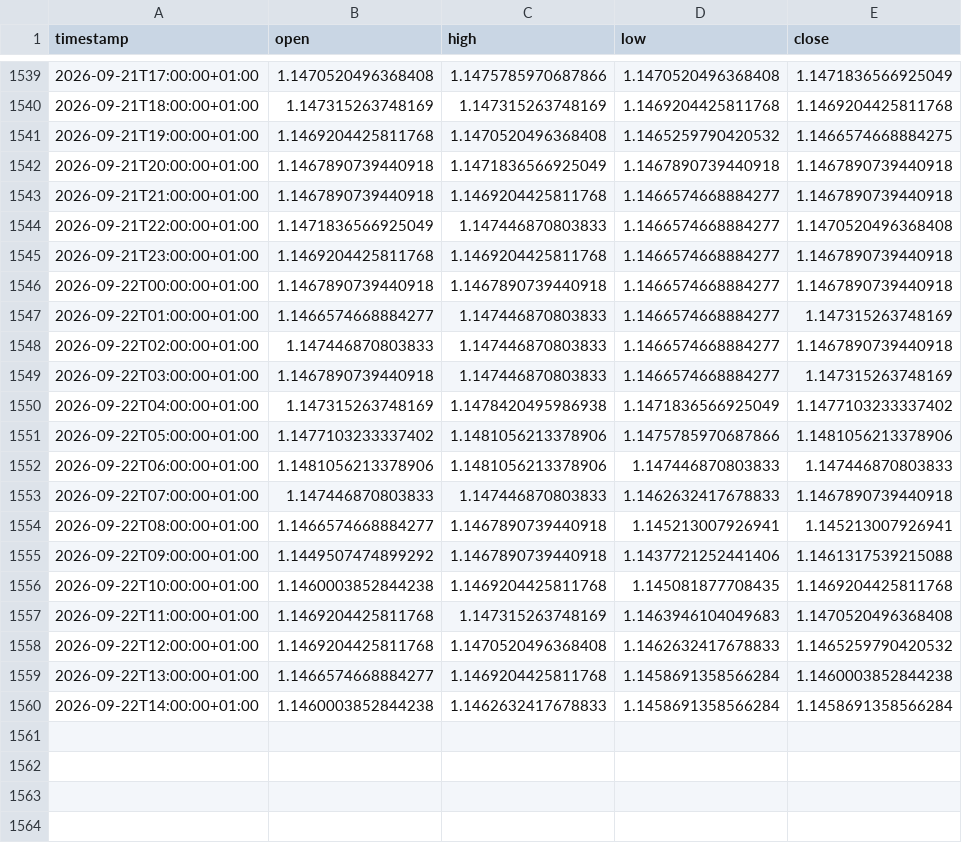
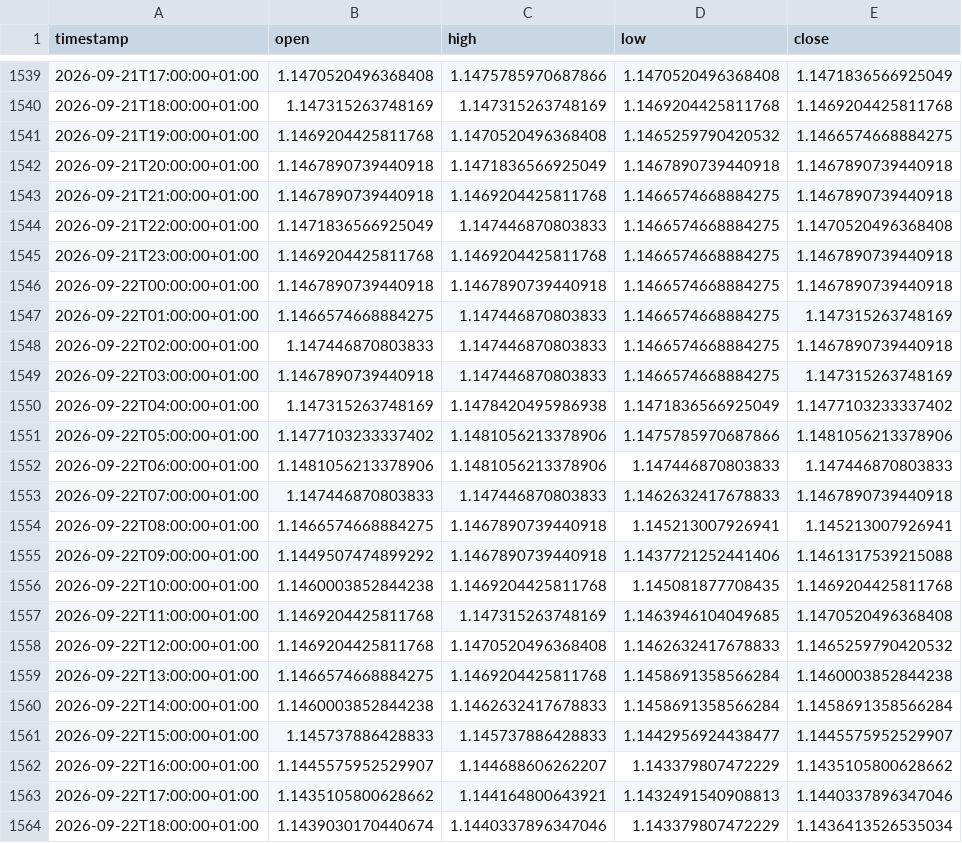
Before and after one commit to daniel17857-web/tide-paper-trader, a CSV file: data/fx_EURUSD_1h.csv, drawn as a sheet; only a part is shown, gaps mark what is left out.

```diff
--- a/data/fx_EURUSD_1h.csv
+++ b/data/fx_EURUSD_1h.csv
@@ -1542,9 +1542,9 @@ timestamp,open,high,low,close
 2026-09-21T20:00:00+01:00,1.1467890739440918,1.1471836566925049,1.1467890739440918,1.1467890739440918
-2026-09-21T21:00:00+01:00,1.1467890739440918,1.1469204425811768,1.1466574668884277,1.1467890739440918
-2026-09-21T22:00:00+01:00,1.1471836566925049,1.147446870803833,1.1466574668884277,1.1470520496368408
-2026-09-21T23:00:00+01:00,1.1469204425811768,1.1469204425811768,1.1466574668884277,1.1467890739440918
-2026-09-22T00:00:00+01:00,1.1467890739440918,1.1467890739440918,1.1466574668884277,1.1467890739440918
-2026-09-22T01:00:00+01:00,1.1466574668884277,1.147446870803833,1.1466574668884277,1.147315263748169
-2026-09-22T02:00:00+01:00,1.147446870803833,1.147446870803833,1.1466574668884277,1.1467890739440918
-2026-09-22T03:00:00+01:00,1.1467890739440918,1.147446870803833,1.1466574668884277,1.147315263748169
+2026-09-21T21:00:00+01:00,1.1467890739440918,1.1469204425811768,1.1466574668884275,1.1467890739440918
+2026-09-21T22:00:00+01:00,1.1471836566925049,1.147446870803833,1.1466574668884275,1.1470520496368408
+2026-09-21T23:00:00+01:00,1.1469204425811768,1.1469204425811768,1.1466574668884275,1.1467890739440918
+2026-09-22T00:00:00+01:00,1.1467890739440918,1.1467890739440918,1.1466574668884275,1.1467890739440918
+2026-09-22T01:00:00+01:00,1.1466574668884275,1.147446870803833,1.1466574668884275,1.147315263748169
+2026-09-22T02:00:00+01:00,1.147446870803833,1.147446870803833,1.1466574668884275,1.1467890739440918
+2026-09-22T03:00:00+01:00,1.1467890739440918,1.147446870803833,1.1466574668884275,1.147315263748169
 2026-09-22T04:00:00+01:00,1.147315263748169,1.1478420495986938,1.1471836566925049,1.1477103233337402
@@ -1553,8 +1553,12 @@ timestamp,open,high,low,close
 2026-09-22T07:00:00+01:00,1.147446870803833,1.147446870803833,1.1462632417678833,1.1467890739440918
-2026-09-22T08:00:00+01:00,1.1466574668884277,1.1467890739440918,1.145213007926941,1.145213007926941
+2026-09-22T08:00:00+01:00,1.1466574668884275,1.1467890739440918,1.145213007926941,1.145213007926941
 2026-09-22T09:00:00+01:00,1.1449507474899292,1.1467890739440918,1.1437721252441406,1.1461317539215088
 2026-09-22T10:00:00+01:00,1.1460003852844238,1.1469204425811768,1.145081877708435,1.1469204425811768
-2026-09-22T11:00:00+01:00,1.1469204425811768,1.147315263748169,1.1463946104049683,1.1470520496368408
+2026-09-22T11:00:00+01:00,1.1469204425811768,1.147315263748169,1.1463946104049685,1.1470520496368408
 2026-09-22T12:00:00+01:00,1.1469204425811768,1.1470520496368408,1.1462632417678833,1.1465259790420532
-2026-09-22T13:00:00+01:00,1.1466574668884277,1.1469204425811768,1.1458691358566284,1.1460003852844238
+2026-09-22T13:00:00+01:00,1.1466574668884275,1.1469204425811768,1.1458691358566284,1.1460003852844238
 2026-09-22T14:00:00+01:00,1.1460003852844238,1.1462632417678833,1.1458691358566284,1.1458691358566284
+2026-09-22T15:00:00+01:00,1.145737886428833,1.145737886428833,1.1442956924438477,1.1445575952529907
+2026-09-22T16:00:00+01:00,1.1445575952529907,1.144688606262207,1.143379807472229,1.1435105800628662
+2026-09-22T17:00:00+01:00,1.1435105800628662,1.144164800643921,1.1432491540908813,1.1440337896347046
+2026-09-22T18:00:00+01:00,1.1439030170440674,1.1440337896347046,1.143379807472229,1.1436413526535034
```
Also changed, not shown: data/fx_AUDUSD_1h.csv, data/fx_GBPUSD_1h.csv, 5 other files.
